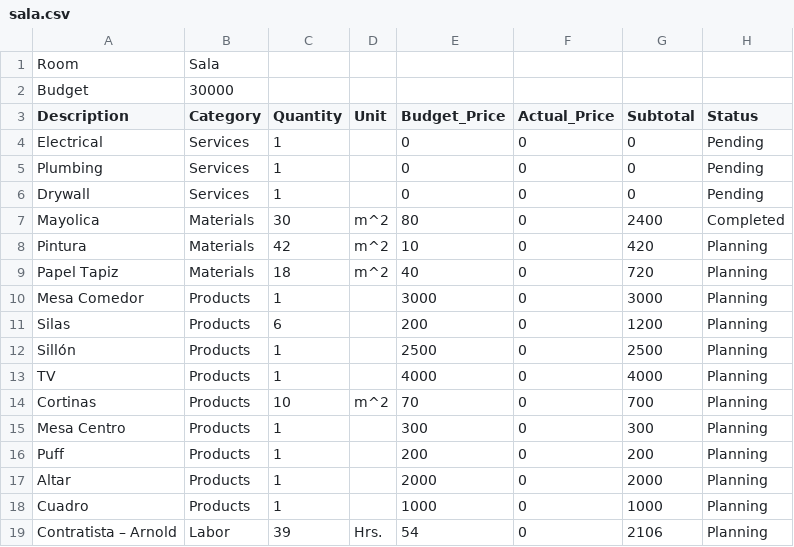
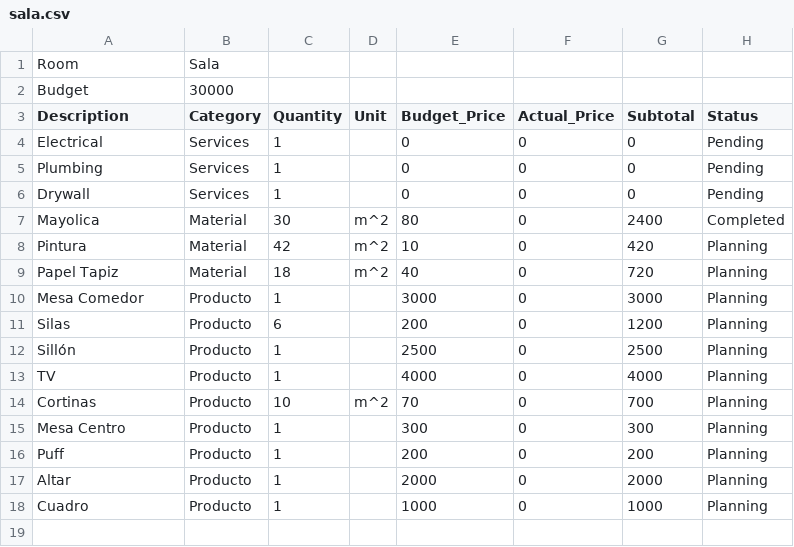
Before and after one commit to Gustavo-Hilario/apartment-remodel, a CSV file: data/rooms/sala.csv, drawn as a sheet.

```diff
--- a/data/rooms/sala.csv
+++ b/data/rooms/sala.csv
@@ -6,14 +6,13 @@ Plumbing,Services,1,,0,0,0,Pending
 Drywall,Services,1,,0,0,0,Pending
-Mayolica,Materials,30,m^2,80,0,2400,Completed
-Pintura,Materials,42,m^2,10,0,420,Planning
-Papel Tapiz,Materials,18,m^2,40,0,720,Planning
-Mesa Comedor,Products,1,,3000,0,3000,Planning
-Silas,Products,6,,200,0,1200,Planning
-Sillón,Products,1,,2500,0,2500,Planning
-TV,Products,1,,4000,0,4000,Planning
-Cortinas,Products,10,m^2,70,0,700,Planning
-Mesa Centro,Products,1,,300,0,300,Planning
-Puff,Products,1,,200,0,200,Planning
-Altar,Products,1,,2000,0,2000,Planning
-Cuadro,Products,1,,1000,0,1000,Planning
-Contratista – Arnold,Labor,39,Hrs.,54,0,2106,Planning
+Mayolica,Material,30,m^2,80,0,2400,Completed
+Pintura,Material,42,m^2,10,0,420,Planning
+Papel Tapiz,Material,18,m^2,40,0,720,Planning
+Mesa Comedor,Producto,1,,3000,0,3000,Planning
+Silas,Producto,6,,200,0,1200,Planning
+Sillón,Producto,1,,2500,0,2500,Planning
+TV,Producto,1,,4000,0,4000,Planning
+Cortinas,Producto,10,m^2,70,0,700,Planning
+Mesa Centro,Producto,1,,300,0,300,Planning
+Puff,Producto,1,,200,0,200,Planning
+Altar,Producto,1,,2000,0,2000,Planning
+Cuadro,Producto,1,,1000,0,1000,Planning
```
Also changed, not shown: data/category-summary.csv, data/rooms/balcon.csv, 10 other files.
